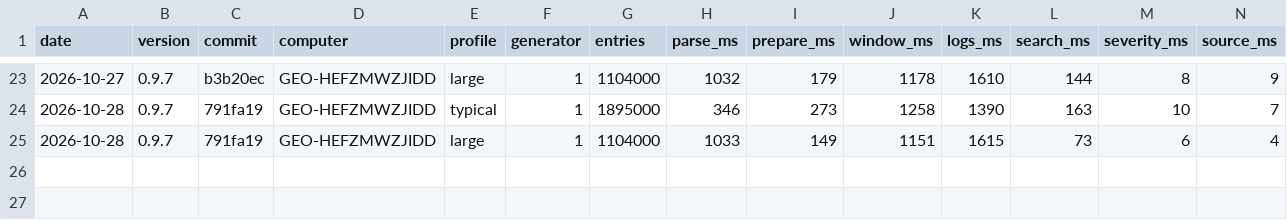
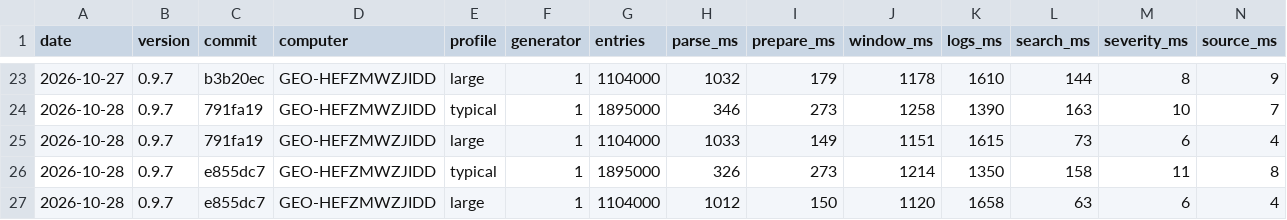
Before and after one commit to tomazsustar/Sherlog, a CSV file: NSIS/performance_history.csv, drawn as a sheet; only a part is shown, gaps mark what is left out.

Commit message:
release notes and performance history for v0.9.7

```diff
--- a/NSIS/performance_history.csv
+++ b/NSIS/performance_history.csv
@@ -25 +25,3 @@ date,version,commit,computer,profile,generator,entries,parse_ms,prepare_ms,windo
 2026-10-28,0.9.7,791fa19,GEO-HEFZMWZJIDD,large,1,1104000,1033,149,1151,1615,73,6,4
+2026-10-28,0.9.7,e855dc7,GEO-HEFZMWZJIDD,typical,1,1895000,326,273,1214,1350,158,11,8
+2026-10-28,0.9.7,e855dc7,GEO-HEFZMWZJIDD,large,1,1104000,1012,150,1120,1658,63,6,4
```
Also changed, not shown: 1 other file.
